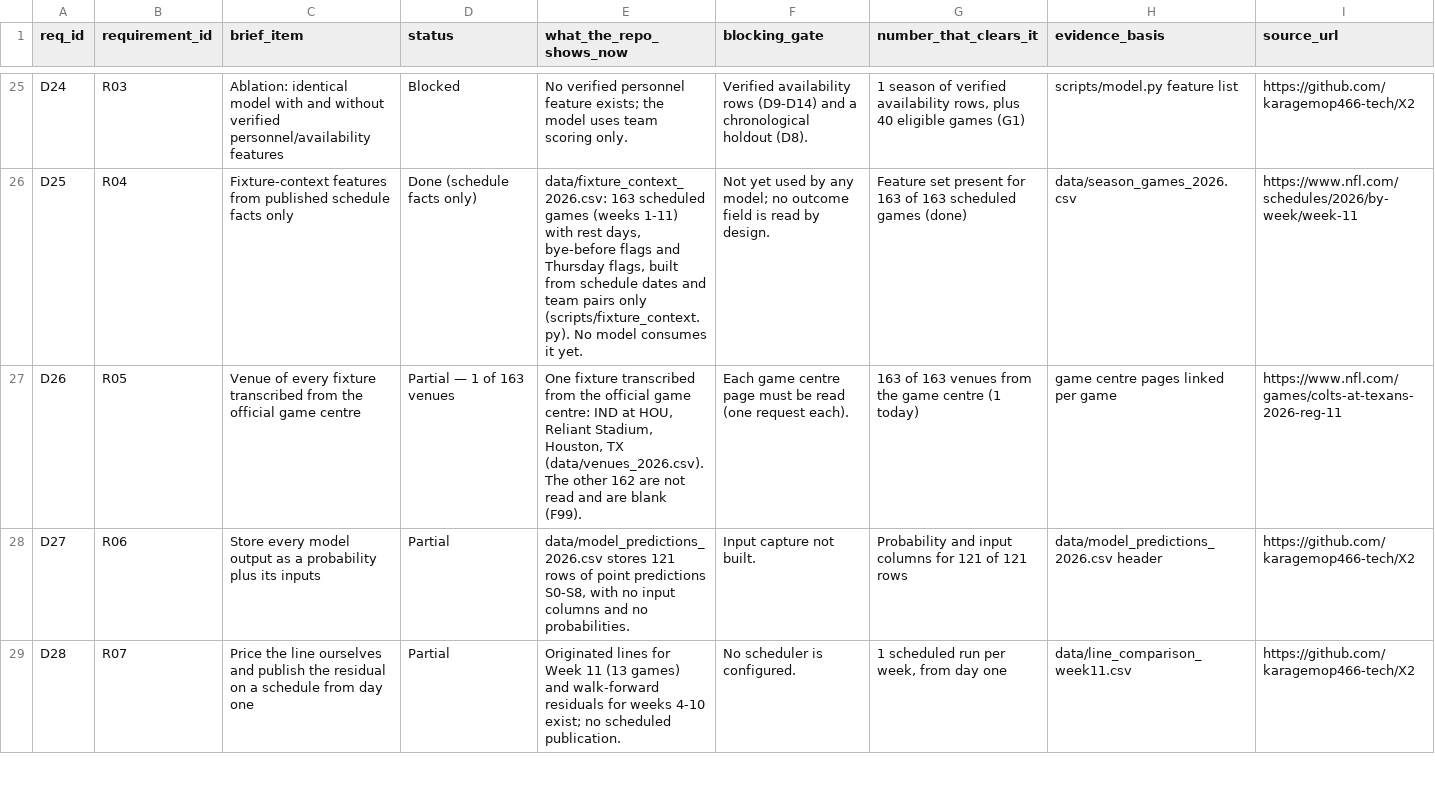
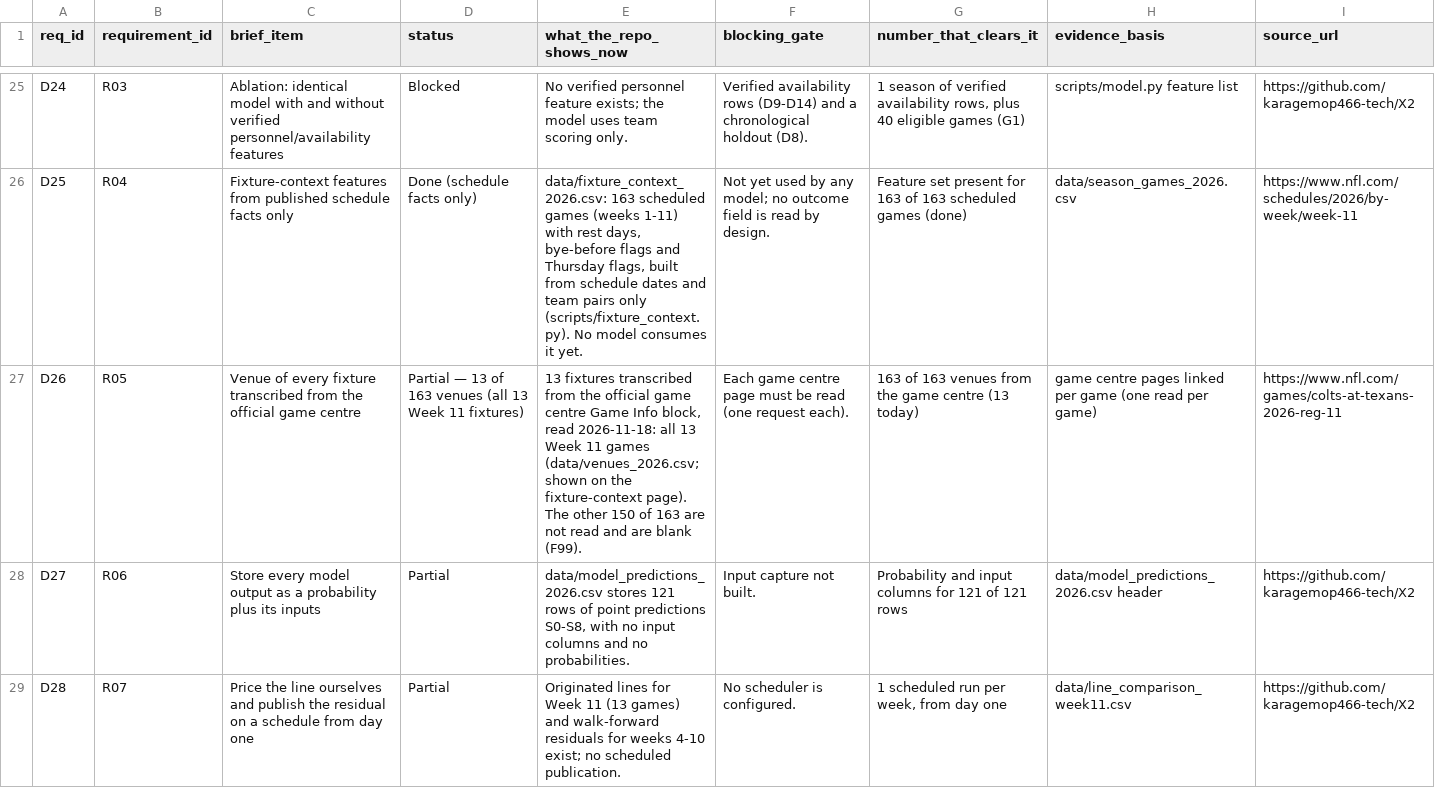
Before and after one commit to karagemop466-tech/X2, a CSV file: data/decision_readiness.csv, drawn as a sheet; only a part is shown, gaps mark what is left out.

```diff
--- a/data/decision_readiness.csv
+++ b/data/decision_readiness.csv
@@ -26,3 +26,3 @@ D24,R03,Ablation: identical model with and without verified personnel/availabili
 D25,R04,Fixture-context features from published schedule facts only,Done (schedule facts only),"data/fixture_context_2026.csv: 163 scheduled games (weeks 1-11) with rest days, bye-before flags and Thursday flags, built from schedule dates and team pairs only (scripts/fixture_context.py). No model consumes it yet.",Not yet used by any model; no outcome field is read by design.,Feature set present for 163 of 163 scheduled games (done),data/season_games_2026.csv,https://www.nfl.com/schedules/2026/by-week/week-11
-D26,R05,Venue of every fixture transcribed from the official game centre,Partial — 1 of 163 venues,"One fixture transcribed from the official game centre: IND at HOU, Reliant Stadium, Houston, TX (data/venues_2026.csv). The other 162 are not read and are blank (F99).",Each game centre page must be read (one request each).,163 of 163 venues from the game centre (1 today),game centre pages linked per game,https://www.nfl.com/games/colts-at-texans-2026-reg-11
+D26,R05,Venue of every fixture transcribed from the official game centre,Partial — 13 of 163 venues (all 13 Week 11 fixtures),"13 fixtures transcribed from the official game centre Game Info block, read 2026-11-18: all 13 Week 11 games (data/venues_2026.csv; shown on the fixture-context page). The other 150 of 163 are not read and are blank (F99).",Each game centre page must be read (one request each).,163 of 163 venues from the game centre (13 today),game centre pages linked per game (one read per game),https://www.nfl.com/games/colts-at-texans-2026-reg-11
 D27,R06,Store every model output as a probability plus its inputs,Partial,"data/model_predictions_2026.csv stores 121 rows of point predictions S0-S8, with no input columns and no probabilities.",Input capture not built.,Probability and input columns for 121 of 121 rows,data/model_predictions_2026.csv header,https://github.com/karagemop466-tech/X2
```
Also changed, not shown: data/flags.csv, data/venues_2026.csv, 6 other files.
